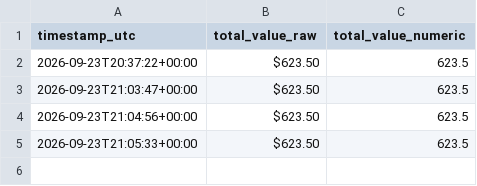
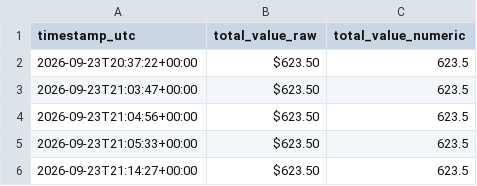
Before and after one commit to mustafacamurcu/riftmana-tracker, a CSV file: total_value_history.csv, drawn as a sheet; the diff names each change by its address in the sheet, - before the commit and + after, or states it on an @@ line.

Commit message:
Log total value 2026-09-23T21:14:27Z

```diff
--- a/total_value_history.csv
+++ b/total_value_history.csv
+row 6: 2026-09-23T21:14:27+00:00 | $623.50 | 623.5
```
Also changed, not shown: 1 other file.
